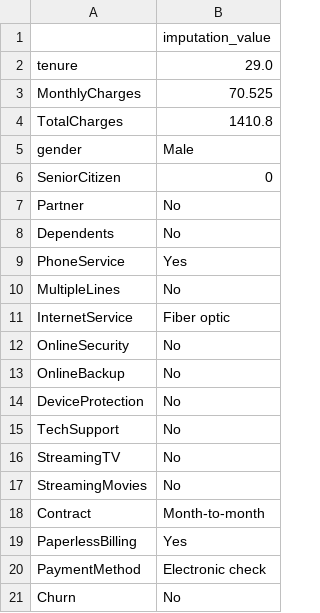
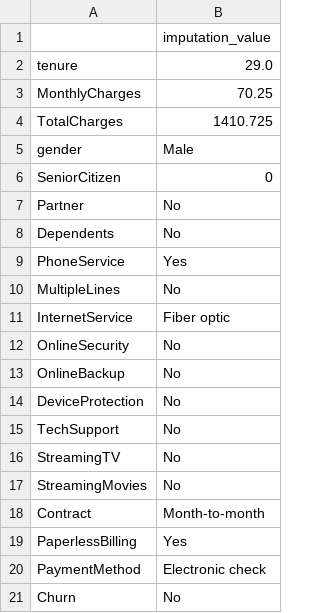
Before and after one commit to amruta2503/Telco_customer_Churn, a CSV file: source/ml/imputation_values.csv, drawn as a sheet.

Commit message:
data norm and stand

```diff
--- a/source/ml/imputation_values.csv
+++ b/source/ml/imputation_values.csv
@@ -2,4 +2,4 @@
 tenure,29.0
-MonthlyCharges,70.525
-TotalCharges,1410.8
+MonthlyCharges,70.25
+TotalCharges,1410.725
 gender,Male
```
Also changed, not shown: 8 other files.
